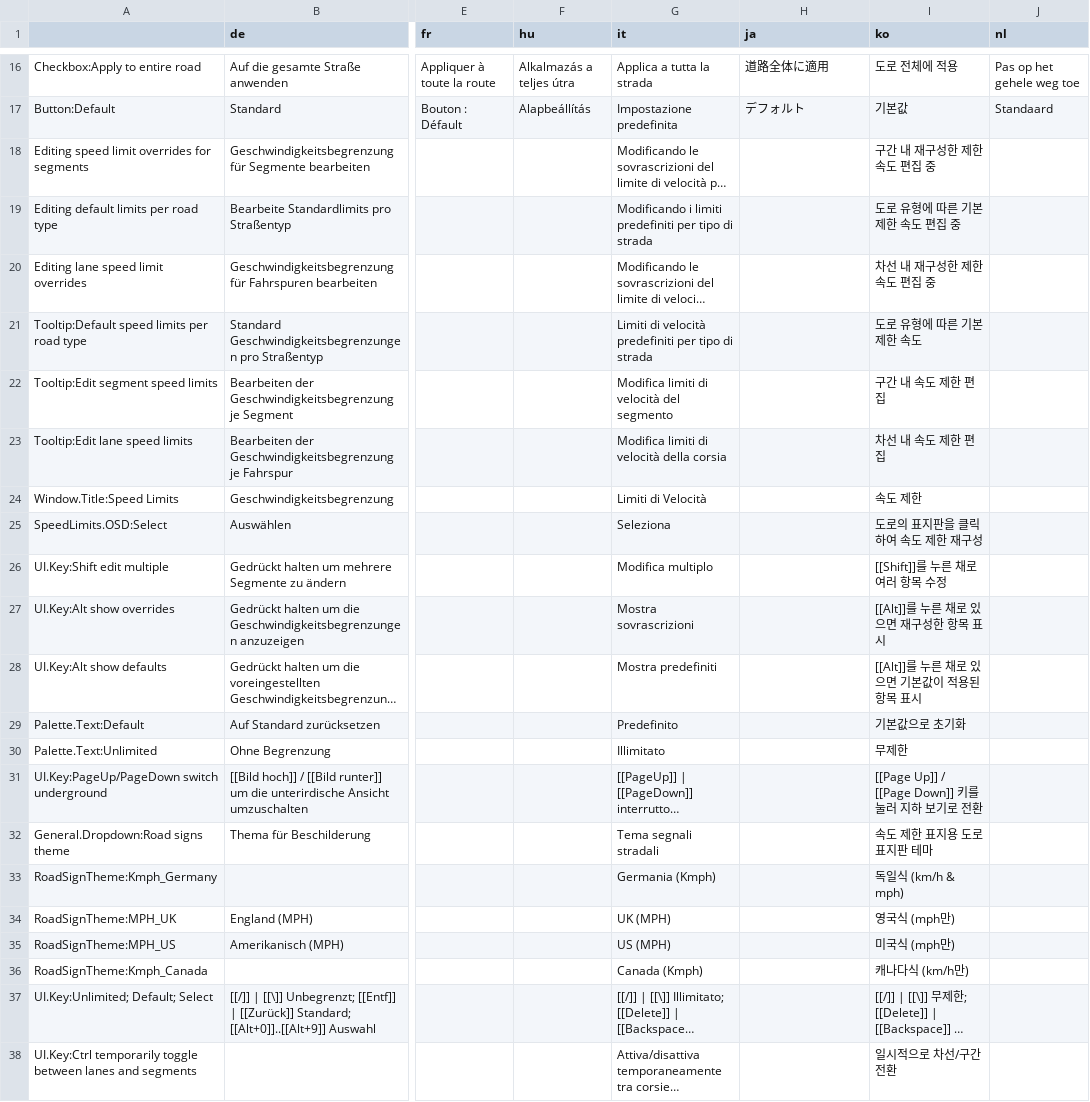
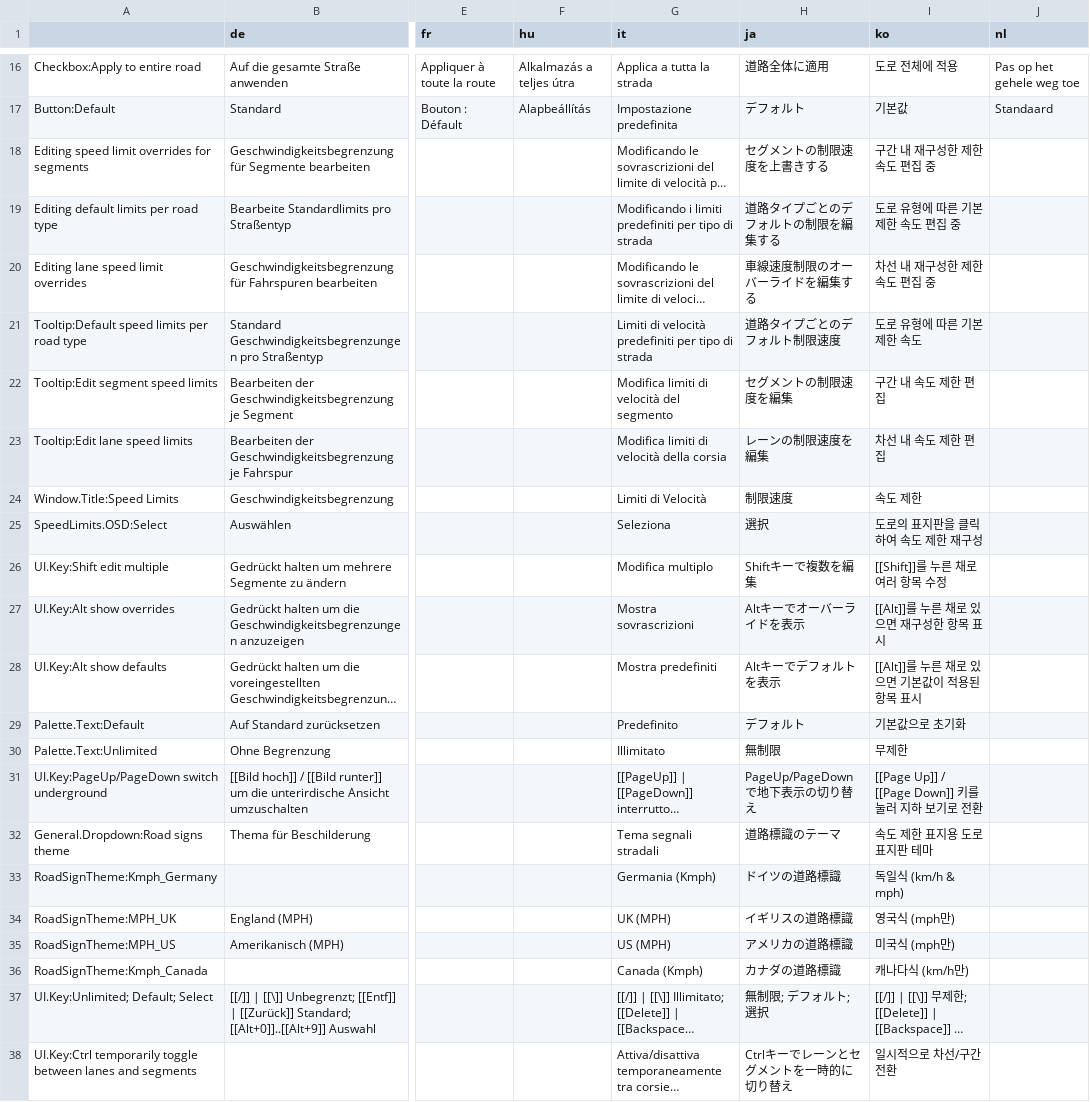
Before and after one commit to CitiesSkylinesMods/TMPE, a CSV file: TLM/TLM/Resources/Translations/SpeedLimits.csv, drawn as a sheet; only a part is shown, gaps mark what is left out; long unchanged cells end in …; the diff names each change by its address in the sheet, - before the commit and + after, or states it on an @@ line.

Commit message:
Translations update

```diff
--- a/TLM/TLM/Resources/Translations/SpeedLimits.csv
+++ b/TLM/TLM/Resources/Translations/SpeedLimits.csv
-H18 (ja): (empty)
+H18 (ja): セグメントの制限速度を上書きする
-H19 (ja): (empty)
+H19 (ja): 道路タイプごとのデフォルトの制限を編集する
-H20 (ja): (empty)
+H20 (ja): 車線速度制限のオーバーライドを編集する
-H21 (ja): (empty)
+H21 (ja): 道路タイプごとのデフォルト制限速度
-H22 (ja): (empty)
+H22 (ja): セグメントの制限速度を編集
-H23 (ja): (empty)
+H23 (ja): レーンの制限速度を編集
-H24 (ja): (empty)
+H24 (ja): 制限速度
-H25 (ja): (empty)
+H25 (ja): 選択
-H26 (ja): (empty)
+H26 (ja): Shiftキーで複数を編集
-H27 (ja): (empty)
+H27 (ja): Altキーでオーバーライドを表示
-H28 (ja): (empty)
+H28 (ja): Altキーでデフォルトを表示
-H29 (ja): (empty)
+H29 (ja): デフォルト
-H30 (ja): (empty)
+H30 (ja): 無制限
-H31 (ja): (empty)
+H31 (ja): PageUp/PageDownで地下表示の切り替え
-H32 (ja): (empty)
+H32 (ja): 道路標識のテーマ
-H33 (ja): (empty)
+H33 (ja): ドイツの道路標識
-H34 (ja): (empty)
+H34 (ja): イギリスの道路標識
-H35 (ja): (empty)
+H35 (ja): アメリカの道路標識
-H36 (ja): (empty)
+H36 (ja): カナダの道路標識
-H37 (ja): (empty)
+H37 (ja): 無制限; デフォルト; 選択
-H38 (ja): (empty)
+H38 (ja): Ctrlキーでレーンとセグメントを一時的に切り替え
```
Also changed, not shown: TLM/TLM/Resources/Translations/Options.csv.
